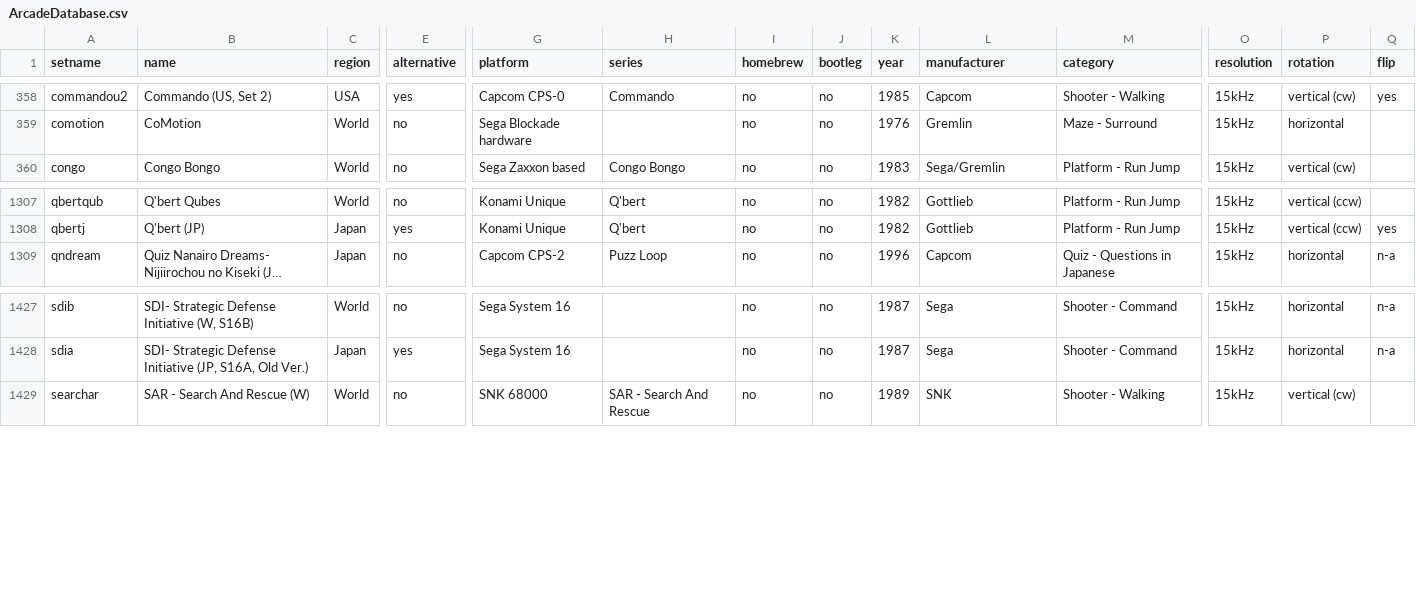
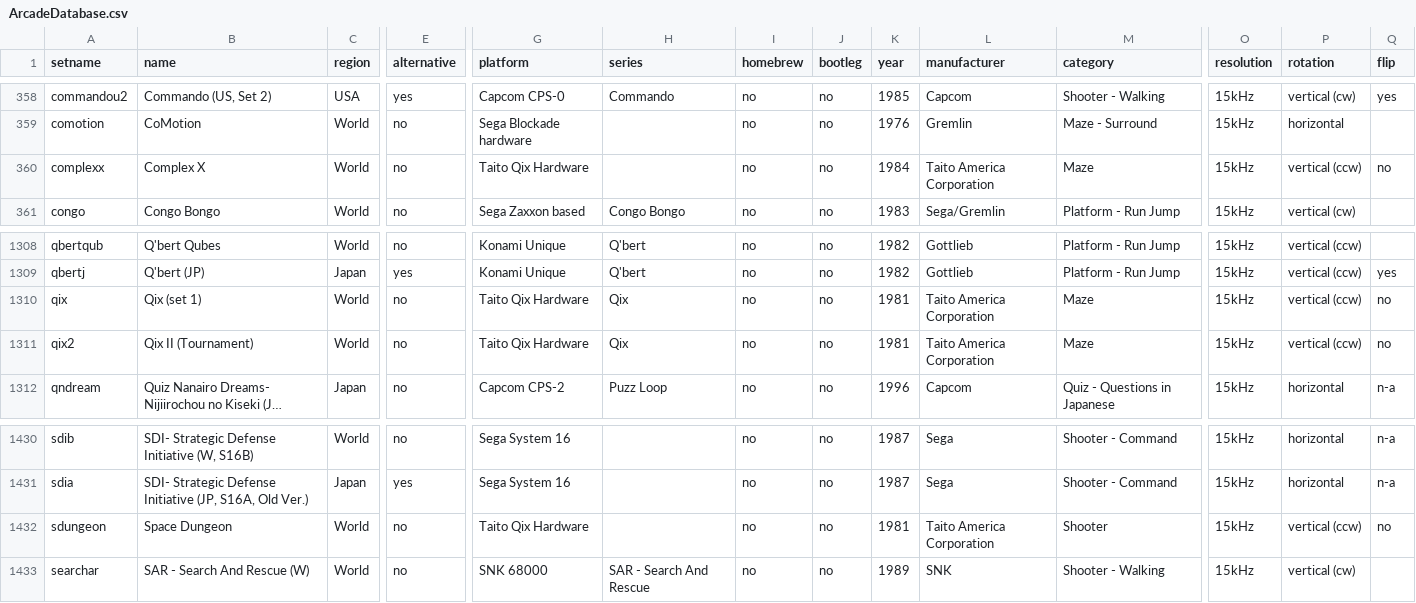
Before and after one commit to MiSTer-devel/ArcadeDatabase_MiSTer, a CSV file: ArcadeDatabase.csv, drawn as a sheet; only a part is shown, gaps mark what is left out; long unchanged cells end in …; rows hold the shown columns only; the diff names each change by its address in the sheet, - before the commit and + after, or states it on an @@ line.

Commit message:
Add Taito Qix hardware: Complex X, Qix, Qix II, Space Dungeon
Adds MAD entries for four vertical (ccw) games on the Qix hardware
(src/mame/taito/qix.cpp), previously missing (nomadentrymra) so they
were skipped by rotation-based downloader filters. Hardware-verified
on a CCW tate MiSTer (Pi); the Qix core has no working flip.

Complex X plays with a single 4-way stick + jump button only; the
second joystick wired in the MAME driver is not exposed by the core.

```diff
--- a/ArcadeDatabase.csv
+++ b/ArcadeDatabase.csv
+row 360: complexx | Complex X | World | no | Taito Qix Hardware |  | no | no | 1984 | Taito America Corporation | Maze | 15kHz | vertical (ccw) | no
+row 1310: qix | Qix (set 1) | World | no | Taito Qix Hardware | Qix | no | no | 1981 | Taito America Corporation | Maze | 15kHz | vertical (ccw) | no
+row 1311: qix2 | Qix II (Tournament) | World | no | Taito Qix Hardware | Qix | no | no | 1981 | Taito America Corporation | Maze | 15kHz | vertical (ccw) | no
+row 1432: sdungeon | Space Dungeon | World | no | Taito Qix Hardware |  | no | no | 1981 | Taito America Corporation | Shooter | 15kHz | vertical (ccw) | no
```
